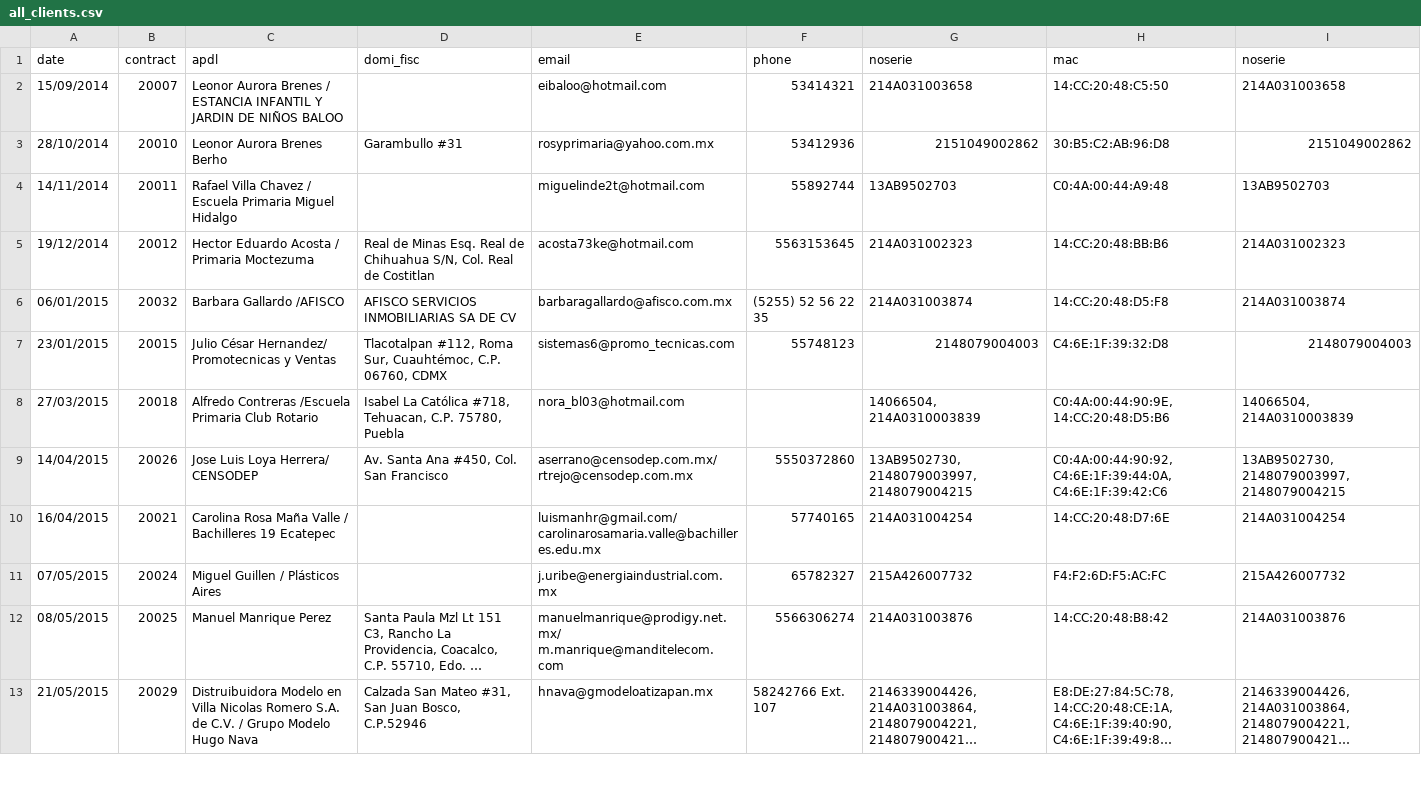
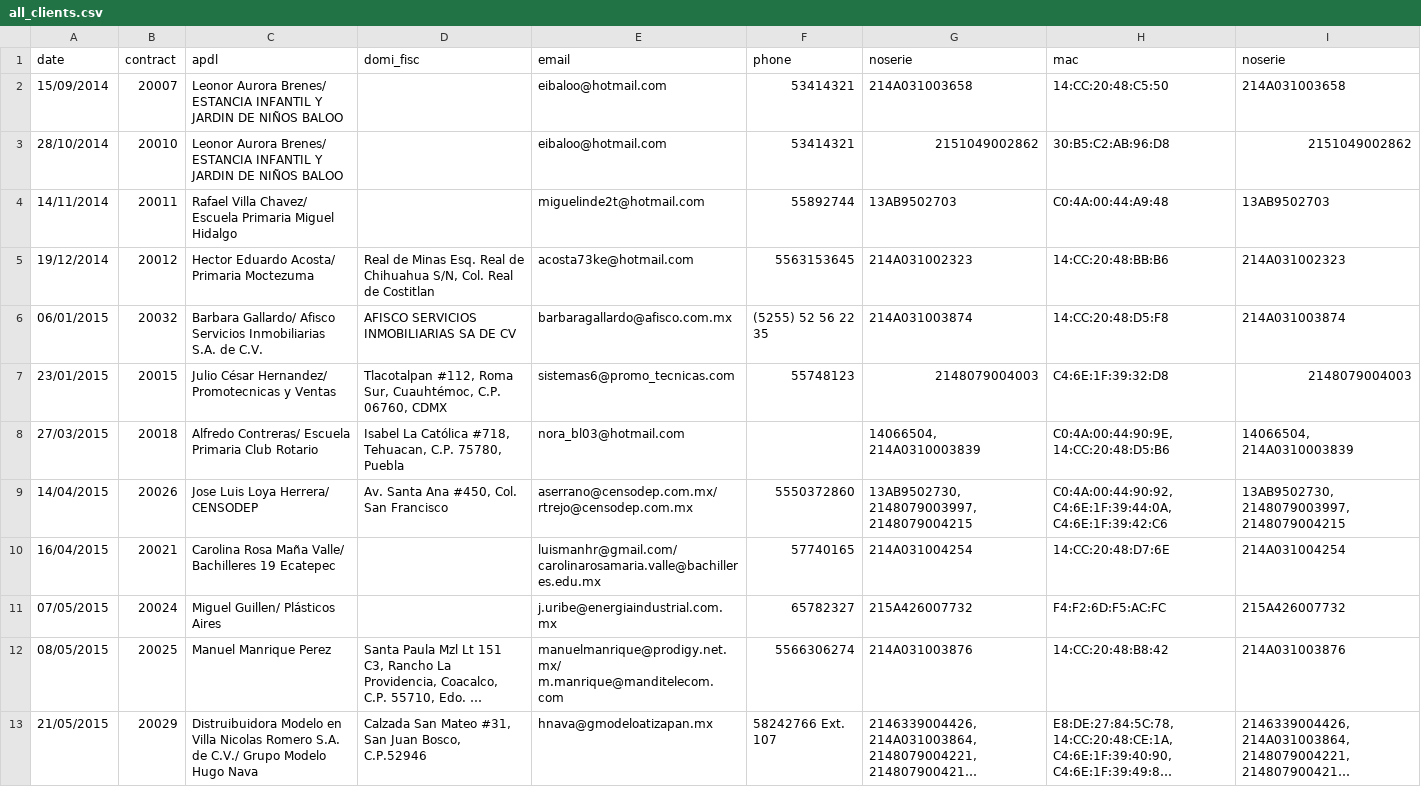
Before and after one commit to omaar/importscript, a CSV file: all_clients.csv, drawn as a sheet; only a part is shown; long unchanged cells end in …; the diff covers the shown part only; the diff names each change by its address in the sheet, - before the commit and + after, or states it on an @@ line.

```diff
--- a/all_clients.csv
+++ b/all_clients.csv
-C2 (apdl): Leonor Aurora Brenes / ESTANCIA INFANTIL…
+C2 (apdl): Leonor Aurora Brenes/ ESTANCIA INFANTIL…
-C3 (apdl): Leonor Aurora Brenes Berho
+C3 (apdl): Leonor Aurora Brenes/ ESTANCIA INFANTIL Y JARDIN DE NIÑOS BALOO
-D3 (domi_fisc): Garambullo #31
+D3 (domi_fisc): (empty)
-E3 (email): rosyprimaria@yahoo.com.mx
+E3 (email): eibaloo@hotmail.com
-F3 (phone): 53412936
+F3 (phone): 53414321
-C4 (apdl): Rafael Villa Chavez / Escuela Primaria…
+C4 (apdl): Rafael Villa Chavez/ Escuela Primaria…
-C5 (apdl): Hector Eduardo Acosta / Primaria Moctezuma
+C5 (apdl): Hector Eduardo Acosta/ Primaria Moctezuma
-C6 (apdl): Barbara Gallardo /AFISCO
+C6 (apdl): Barbara Gallardo/ Afisco Servicios Inmobiliarias S.A. de C.V.
-C8 (apdl): Alfredo Contreras /Escuela Primaria Club…
+C8 (apdl): Alfredo Contreras/ Escuela Primaria Club…
-C10 (apdl): …Rosa Maña Valle / Bachilleres 19…
+C10 (apdl): …Rosa Maña Valle/ Bachilleres 19…
-C11 (apdl): Miguel Guillen / Plásticos Aires
+C11 (apdl): Miguel Guillen/ Plásticos Aires
-C13 (apdl): …S.A. de C.V. / Grupo Modelo…
+C13 (apdl): …S.A. de C.V./ Grupo Modelo…
```
Also changed, not shown: 45 edited cells elsewhere in this file, 1 other file.
